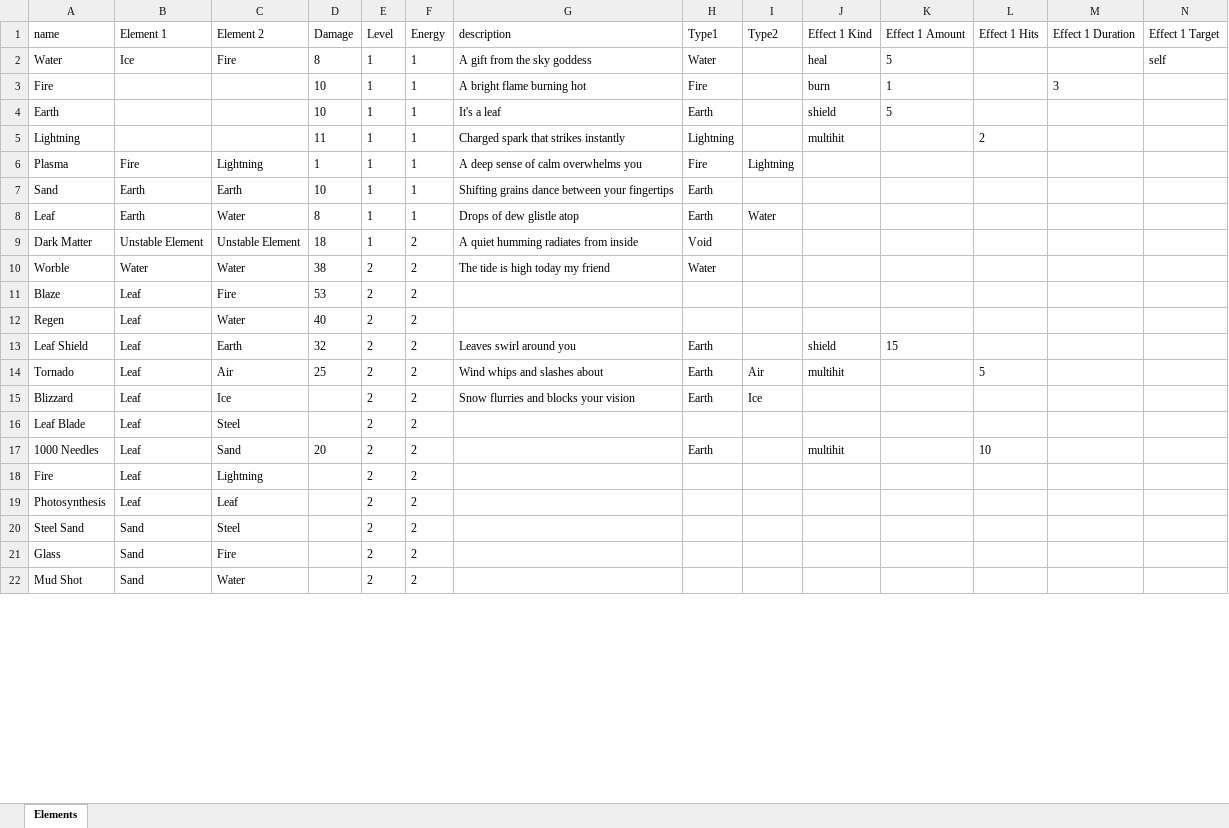
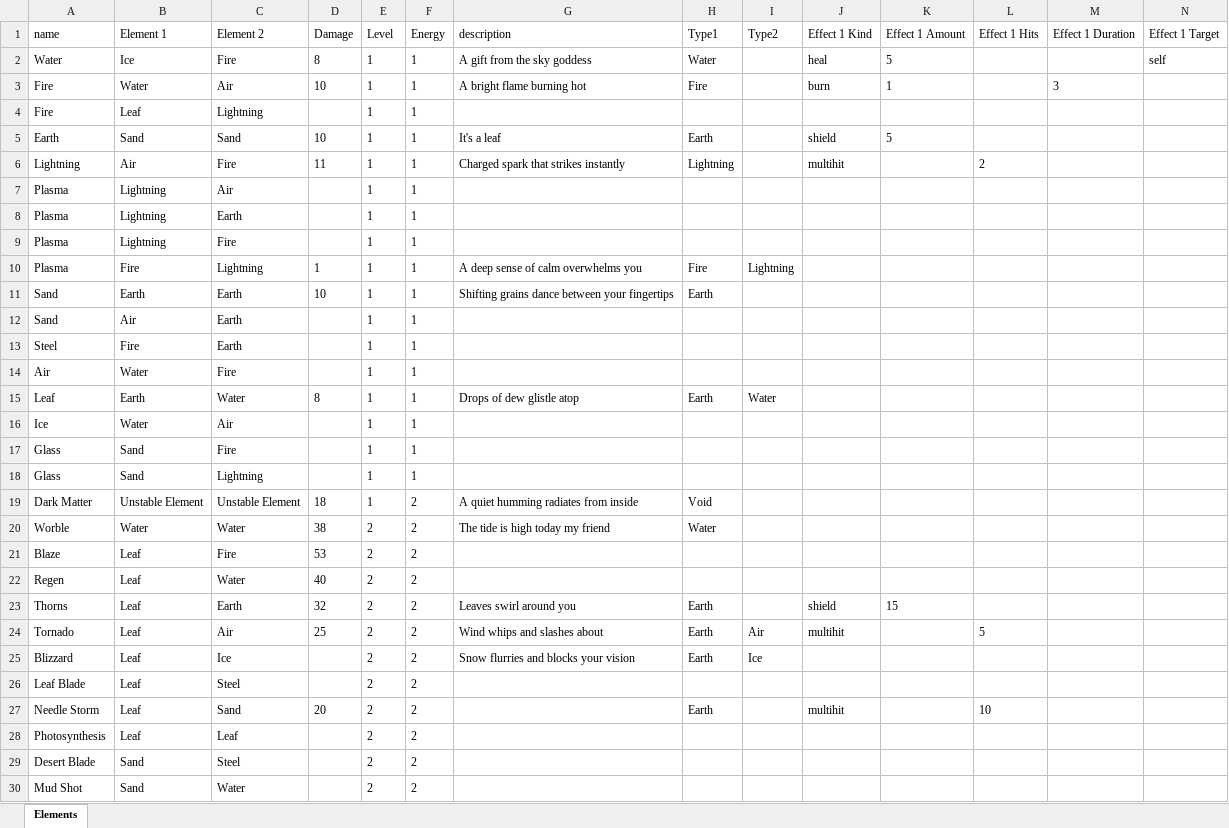
Before and after one commit to wwestfall91/Wade.Land, an Excel workbook: elements.xlsx, sheet Elements, drawn as a sheet; only a part is shown; values as stored, in another font and other column widths than the file's, no borders; removed rows and columns are numbered as before the commit, all else as after; rows hold the shown columns only; the diff covers the shown part only; the diff names each change by its address in the sheet, - before the commit and + after, or states it on an @@ line.

```diff
--- a/elements.xlsx (sheet Elements)
+++ b/elements.xlsx (sheet Elements)
-B3 (Element 1): (empty)
+B3 (Element 1): Water
-C3 (Element 2): (empty)
+C3 (Element 2): Air
+row 4: Fire | Leaf | Lightning |  | 1 | 1
-B5 (Element 1): (empty)
+B5 (Element 1): Sand
-C5 (Element 2): (empty)
+C5 (Element 2): Sand
-B6 (Element 1): (empty)
+B6 (Element 1): Air
-C6 (Element 2): (empty)
+C6 (Element 2): Fire
+row 7: Plasma | Lightning | Air |  | 1 | 1
+row 8: Plasma | Lightning | Earth |  | 1 | 1
+row 9: Plasma | Lightning | Fire |  | 1 | 1
+row 12: Sand | Air | Earth |  | 1 | 1
+row 13: Steel | Fire | Earth |  | 1 | 1
+row 14: Air | Water | Fire |  | 1 | 1
+row 16: Ice | Water | Air |  | 1 | 1
+row 17: Glass | Sand | Fire |  | 1 | 1
+row 18: Glass | Sand | Lightning |  | 1 | 1
-A23 (name): Leaf Shield
+A23 (name): Thorns
-A27 (name): 1000 Needles
+A27 (name): Needle Storm
-row 18: Fire | Leaf | Lightning |  | 2 | 2
-A29 (name): Steel Sand
+A29 (name): Desert Blade
-row 21: Glass | Sand | Fire |  | 2 | 2
```
Also changed, not shown: 12 removed rows and 4 edited cells elsewhere in this sheet, 3 other files.
